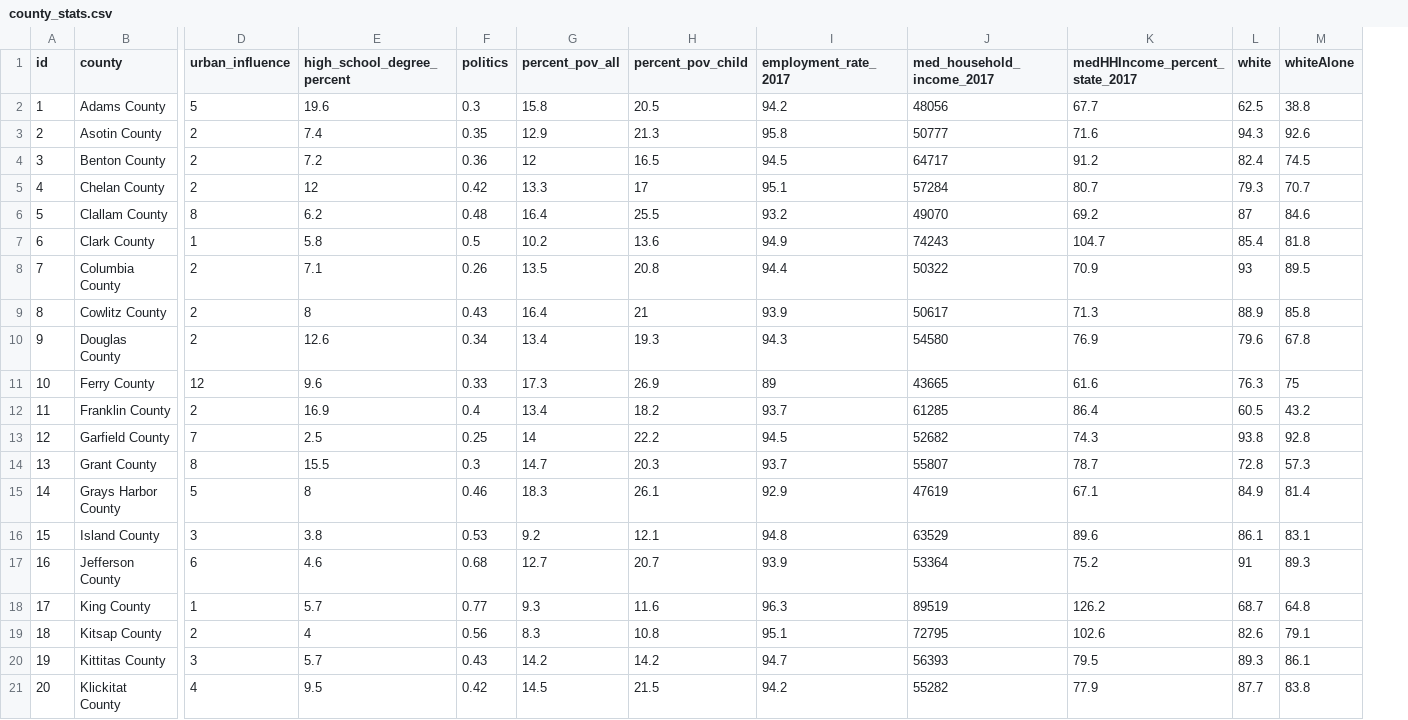
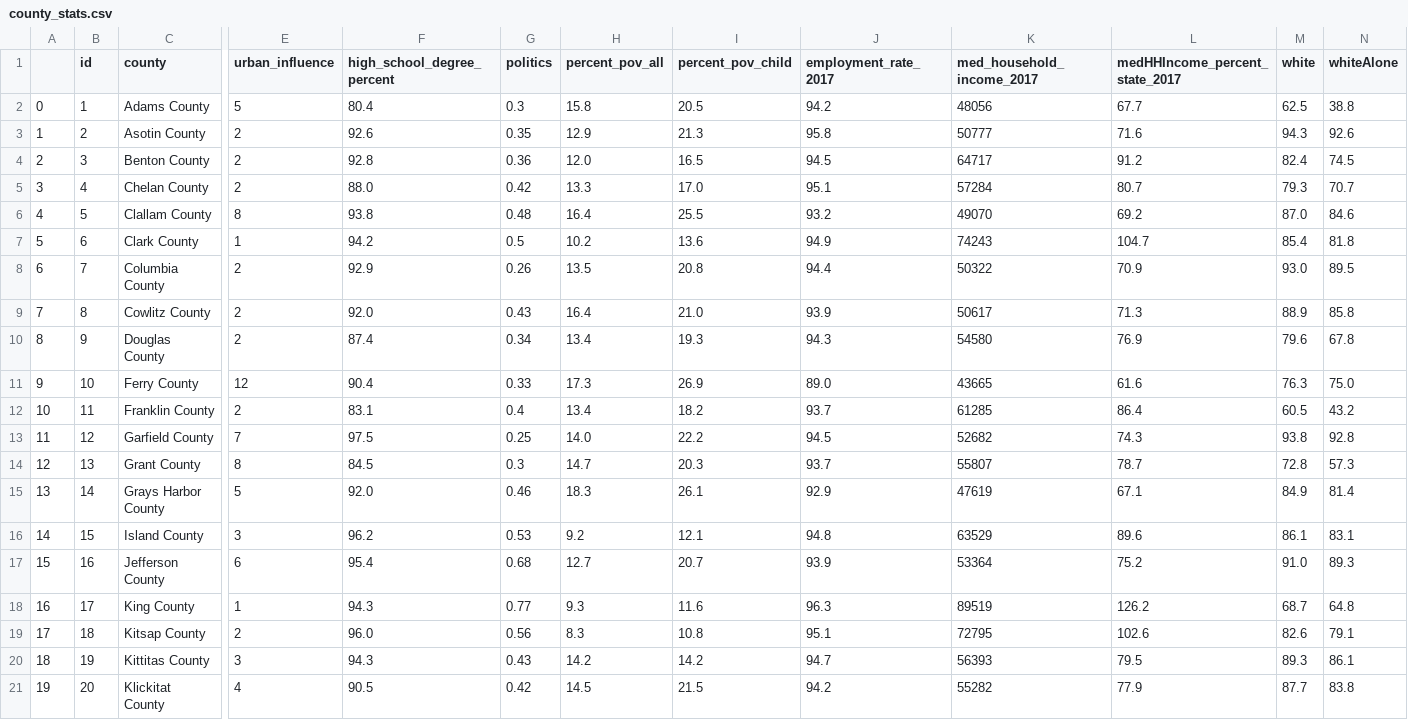
Before and after one commit to karentu/cs1951a-vaccines, a CSV file: county_stats.csv, drawn as a sheet; only a part is shown, gaps mark what is left out; addresses are those after the commit; the diff covers the shown part only; the diff names each change by its address in the sheet, - before the commit and + after, or states it on an @@ line.

Commit message:
fix the high school degree percentage calculation

```diff
--- a/county_stats.csv
+++ b/county_stats.csv
+column A, rows 2-21: 0 | 1 | 2 | 3 | 4 | 5 | 6 | 7 | 8 | 9 | 10 | 11 | 12 | 13 | 14 | 15 | 16 | 17 | 18 | 19
-F2 (high_school_degree_percent): 19.6
+F2 (high_school_degree_percent): 80.4
-F3 (high_school_degree_percent): 7.4
+F3 (high_school_degree_percent): 92.6
-F4 (high_school_degree_percent): 7.2
+F4 (high_school_degree_percent): 92.8
-H4 (percent_pov_all): 12
+H4 (percent_pov_all): 12.0
-F5 (high_school_degree_percent): 12
+F5 (high_school_degree_percent): 88.0
-I5 (percent_pov_child): 17
+I5 (percent_pov_child): 17.0
-F6 (high_school_degree_percent): 6.2
+F6 (high_school_degree_percent): 93.8
-M6 (white): 87
+M6 (white): 87.0
-F7 (high_school_degree_percent): 5.8
+F7 (high_school_degree_percent): 94.2
-F8 (high_school_degree_percent): 7.1
+F8 (high_school_degree_percent): 92.9
-M8 (white): 93
+M8 (white): 93.0
-F9 (high_school_degree_percent): 8
+F9 (high_school_degree_percent): 92.0
-I9 (percent_pov_child): 21
+I9 (percent_pov_child): 21.0
-F10 (high_school_degree_percent): 12.6
+F10 (high_school_degree_percent): 87.4
-F11 (high_school_degree_percent): 9.6
+F11 (high_school_degree_percent): 90.4
-J11 (employment_rate_2017): 89
+J11 (employment_rate_2017): 89.0
-N11 (whiteAlone): 75
+N11 (whiteAlone): 75.0
-F12 (high_school_degree_percent): 16.9
+F12 (high_school_degree_percent): 83.1
-F13 (high_school_degree_percent): 2.5
+F13 (high_school_degree_percent): 97.5
-H13 (percent_pov_all): 14
+H13 (percent_pov_all): 14.0
-F14 (high_school_degree_percent): 15.5
+F14 (high_school_degree_percent): 84.5
-F15 (high_school_degree_percent): 8
+F15 (high_school_degree_percent): 92.0
-F16 (high_school_degree_percent): 3.8
+F16 (high_school_degree_percent): 96.2
-F17 (high_school_degree_percent): 4.6
+F17 (high_school_degree_percent): 95.4
-M17 (white): 91
+M17 (white): 91.0
-F18 (high_school_degree_percent): 5.7
+F18 (high_school_degree_percent): 94.3
-F19 (high_school_degree_percent): 4
+F19 (high_school_degree_percent): 96.0
-F20 (high_school_degree_percent): 5.7
+F20 (high_school_degree_percent): 94.3
-F21 (high_school_degree_percent): 9.5
+F21 (high_school_degree_percent): 90.5
```
Also changed, not shown: 33 edited cells elsewhere in this file, 1 other file.
